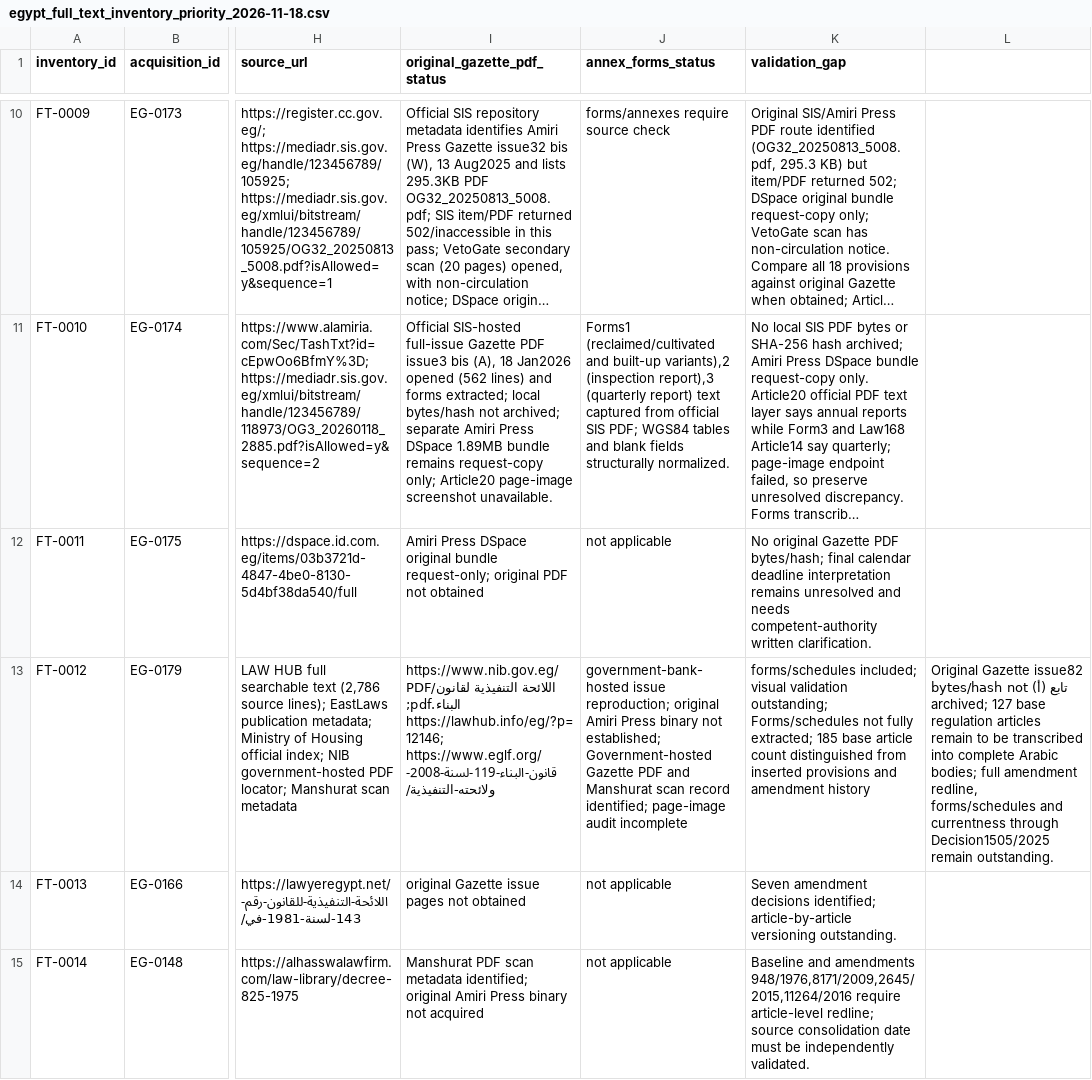
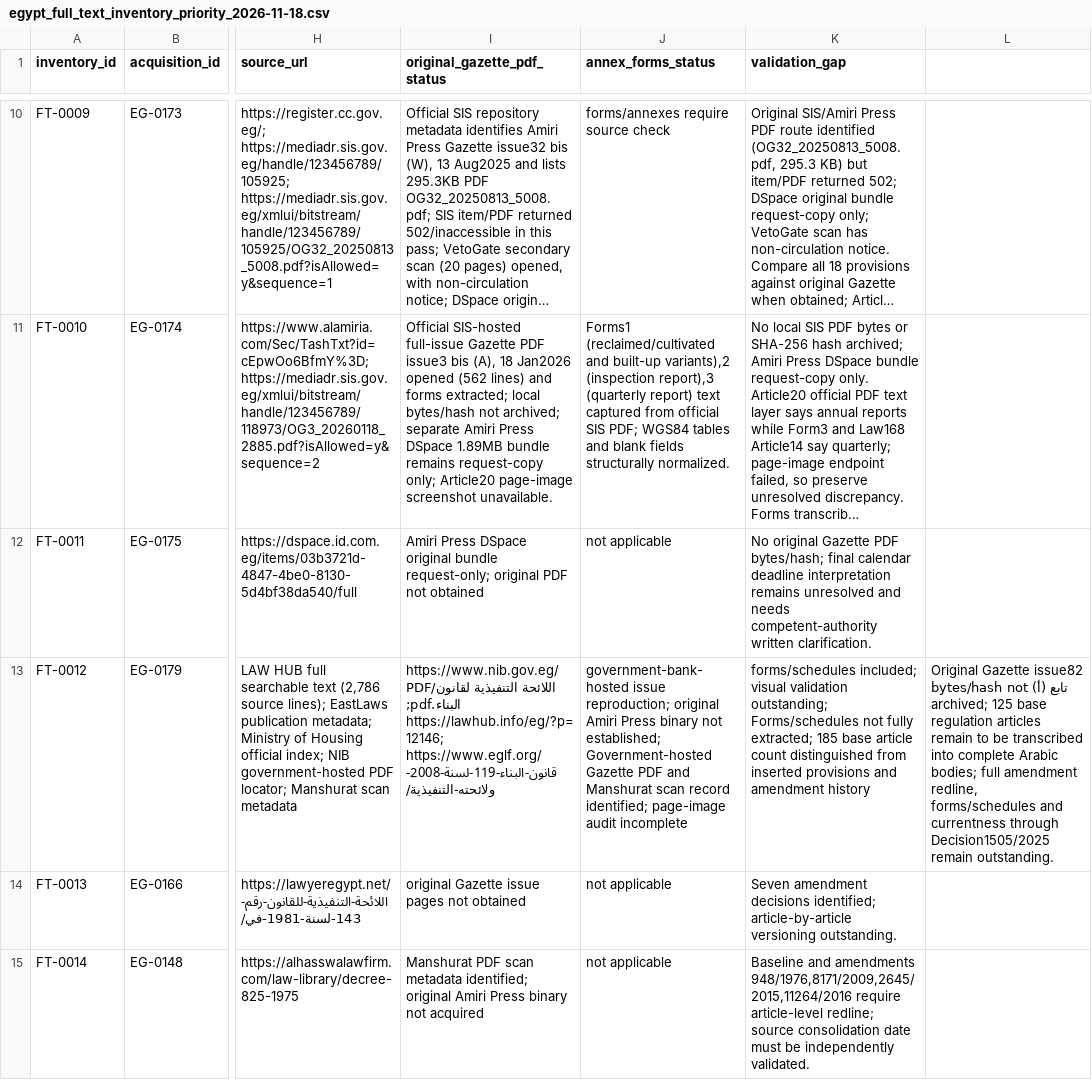
Before and after one commit to abdelmalek384/legal_copilot_latest, a CSV file: data/research/egypt_full_text_inventory_priority_2026-11-18.csv, drawn as a sheet; only a part is shown, gaps mark what is left out; long unchanged cells end in …; the diff names each change by its address in the sheet, - before the commit and + after, or states it on an @@ line.

Commit message:
Update Decision 144 inventory to 60 of 185

```diff
--- a/data/research/egypt_full_text_inventory_priority_2026-11-18.csv
+++ b/data/research/egypt_full_text_inventory_priority_2026-11-18.csv
-L13: …not archived; 127 base regulation…
+L13: …not archived; 125 base regulation…
```
